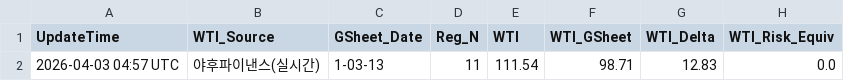
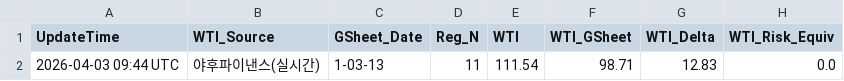
Before and after one commit to jskimlam/IRANWAR_Simulation, a CSV file: simulation_result.csv, drawn as a sheet; only a part is shown; the diff names each change by its address in the sheet, - before the commit and + after, or states it on an @@ line.

```diff
--- a/simulation_result.csv
+++ b/simulation_result.csv
-A2 (UpdateTime): 2026-04-03 04:57 UTC
+A2 (UpdateTime): 2026-04-03 09:44 UTC
```
Also changed, not shown: 1 other file.
